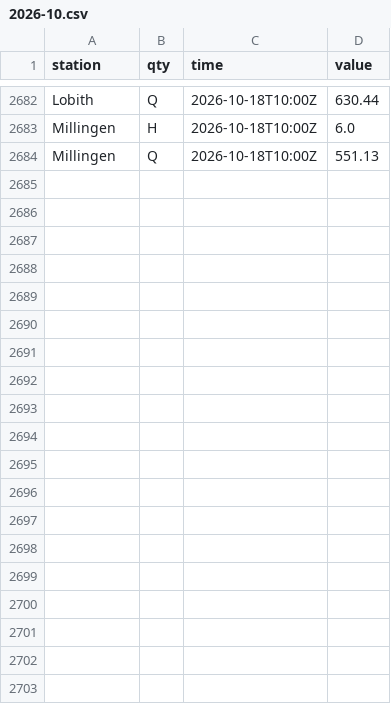
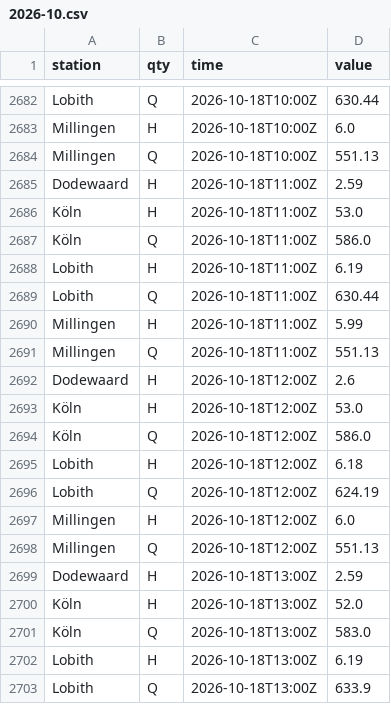
Before and after one commit to JuliOver202/rhine-monitor, a CSV file: data/observations/2026-10.csv, drawn as a sheet; only a part is shown, gaps mark what is left out; the diff covers the shown part only; the diff names each change by its address in the sheet, - before the commit and + after, or states it on an @@ line.

```diff
--- a/data/observations/2026-10.csv
+++ b/data/observations/2026-10.csv
+row 2685: Dodewaard | H | 2026-10-18T11:00Z | 2.59
+row 2686: Köln | H | 2026-10-18T11:00Z | 53.0
+row 2687: Köln | Q | 2026-10-18T11:00Z | 586.0
+row 2688: Lobith | H | 2026-10-18T11:00Z | 6.19
+row 2689: Lobith | Q | 2026-10-18T11:00Z | 630.44
+row 2690: Millingen | H | 2026-10-18T11:00Z | 5.99
+row 2691: Millingen | Q | 2026-10-18T11:00Z | 551.13
+row 2692: Dodewaard | H | 2026-10-18T12:00Z | 2.6
+row 2693: Köln | H | 2026-10-18T12:00Z | 53.0
+row 2694: Köln | Q | 2026-10-18T12:00Z | 586.0
+row 2695: Lobith | H | 2026-10-18T12:00Z | 6.18
+row 2696: Lobith | Q | 2026-10-18T12:00Z | 624.19
+row 2697: Millingen | H | 2026-10-18T12:00Z | 6.0
+row 2698: Millingen | Q | 2026-10-18T12:00Z | 551.13
+row 2699: Dodewaard | H | 2026-10-18T13:00Z | 2.59
+row 2700: Köln | H | 2026-10-18T13:00Z | 52.0
+row 2701: Köln | Q | 2026-10-18T13:00Z | 583.0
+row 2702: Lobith | H | 2026-10-18T13:00Z | 6.19
+row 2703: Lobith | Q | 2026-10-18T13:00Z | 633.9
```
Also changed, not shown: 9 added rows elsewhere in this file.
